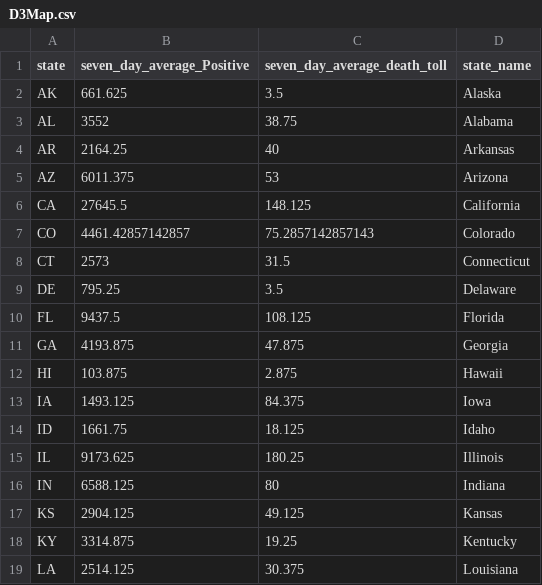
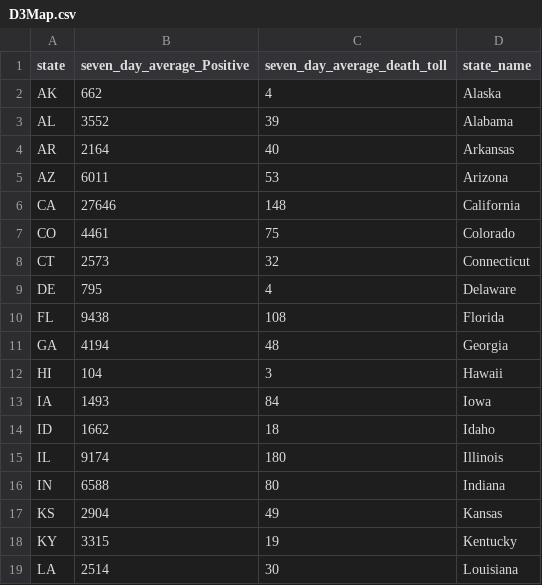
Before and after one commit to andycho97/COVID_Visualization_Project, a CSV file: D3Map.csv, drawn as a sheet; only a part is shown; the diff covers the shown part only.

Commit message:
Update D3Map.csv

```diff
--- a/D3Map.csv
+++ b/D3Map.csv
@@ -1,19 +1,19 @@
 "state","seven_day_average_Positive","seven_day_average_death_toll","state_name"
-"AK",661.625,3.5,"Alaska"
-"AL",3552,38.75,"Alabama"
-"AR",2164.25,40,"Arkansas"
-"AZ",6011.375,53,"Arizona"
-"CA",27645.5,148.125,"California"
-"CO",4461.42857142857,75.2857142857143,"Colorado"
-"CT",2573,31.5,"Connecticut"
-"DE",795.25,3.5,"Delaware"
-"FL",9437.5,108.125,"Florida"
-"GA",4193.875,47.875,"Georgia"
-"HI",103.875,2.875,"Hawaii"
-"IA",1493.125,84.375,"Iowa"
-"ID",1661.75,18.125,"Idaho"
-"IL",9173.625,180.25,"Illinois"
-"IN",6588.125,80,"Indiana"
-"KS",2904.125,49.125,"Kansas"
-"KY",3314.875,19.25,"Kentucky"
-"LA",2514.125,30.375,"Louisiana"
+"AK",662,4,"Alaska"
+"AL",3552,39,"Alabama"
+"AR",2164,40,"Arkansas"
+"AZ",6011,53,"Arizona"
+"CA",27646,148,"California"
+"CO",4461,75,"Colorado"
+"CT",2573,32,"Connecticut"
+"DE",795,4,"Delaware"
+"FL",9438,108,"Florida"
+"GA",4194,48,"Georgia"
+"HI",104,3,"Hawaii"
+"IA",1493,84,"Iowa"
+"ID",1662,18,"Idaho"
+"IL",9174,180,"Illinois"
+"IN",6588,80,"Indiana"
+"KS",2904,49,"Kansas"
+"KY",3315,19,"Kentucky"
+"LA",2514,30,"Louisiana"
```
Also changed, not shown: 56 edited cells elsewhere in this file.
